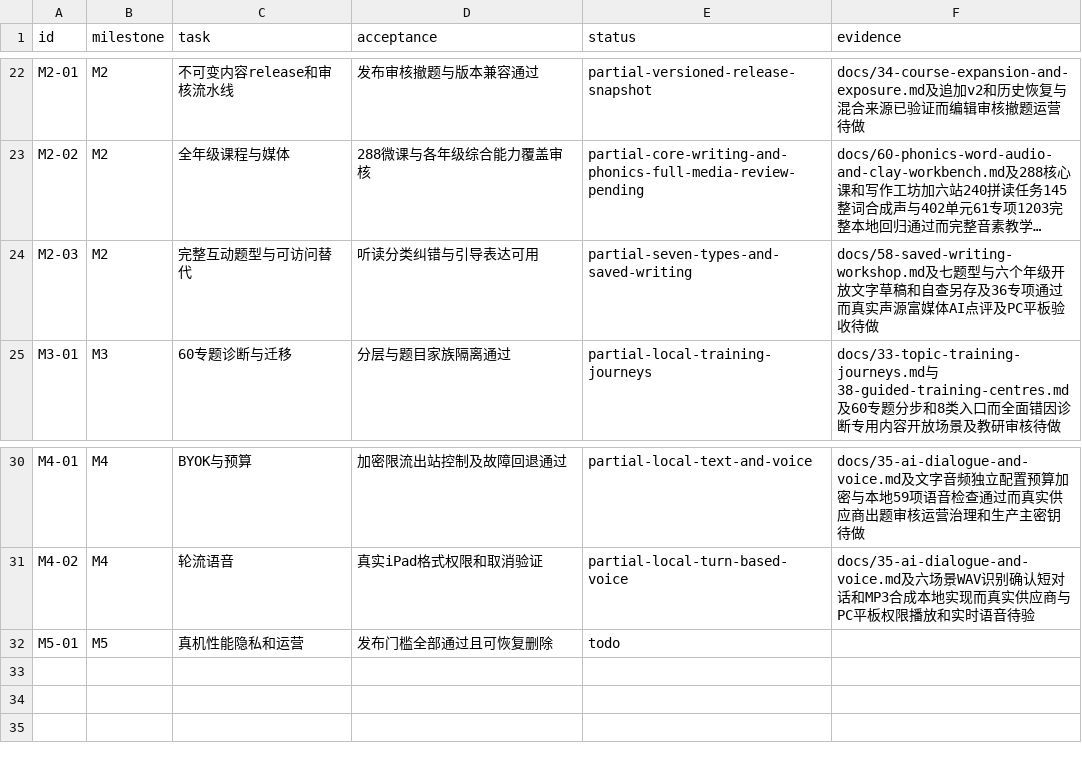
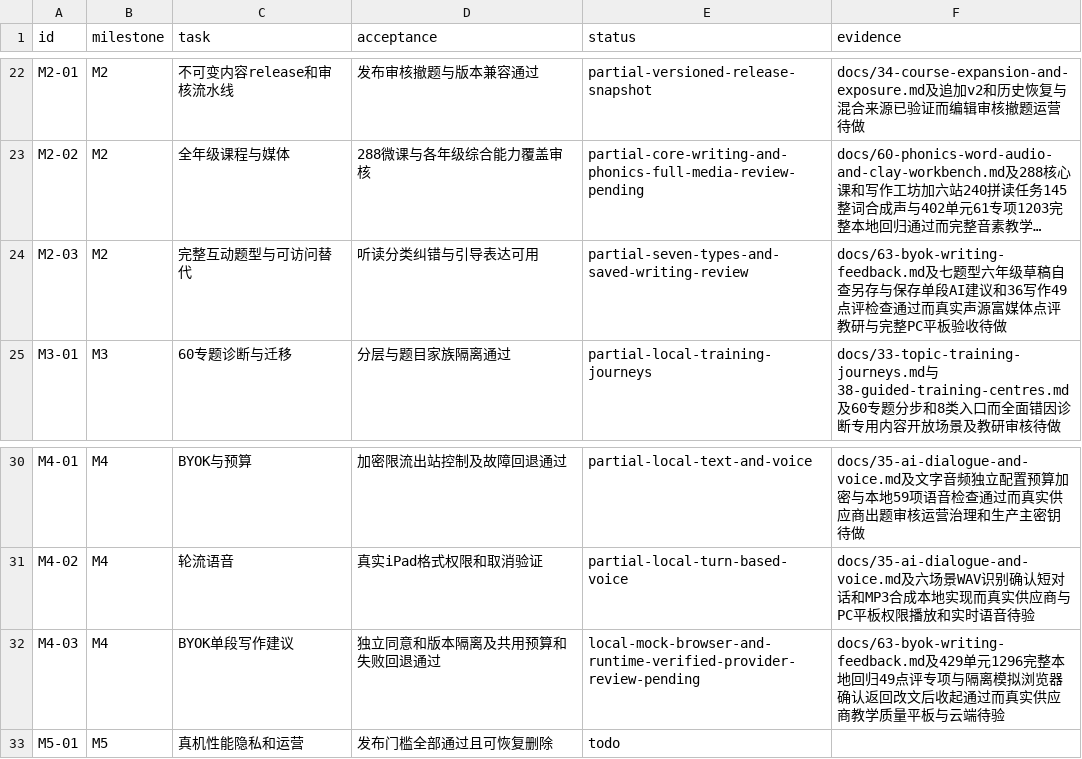
Before and after one commit to windssea/enStudy, a CSV file: docs/development/backlog.csv, drawn as a sheet; only a part is shown, gaps mark what is left out; long unchanged cells end in …; the diff names each change by its address in the sheet, - before the commit and + after, or states it on an @@ line.

Commit message:
feat: add consented BYOK writing feedback [skip ci]

```diff
--- a/docs/development/backlog.csv
+++ b/docs/development/backlog.csv
-E24 (status): partial-seven-types-and-saved-writing
+E24 (status): partial-seven-types-and-saved-writing-review
-F24 (evidence): docs/58-saved-writing-workshop.md及七题型与六个年级开放文字草稿和自查另存及36专项通过而真实声源富媒体AI点评及PC平板验…
+F24 (evidence): docs/63-byok-writing-feedback.md及七题型六年级草稿自查另存与保存单段AI建议和36写作49点评检查通过而真实声源富媒体点评教研与完整PC平板验…
+row 32: M4-03 | M4 | BYOK单段写作建议 | 独立同意和版本隔离及共用预算和失败回退通过 | local-mock-browser-and-runtime-verified-provider-review-pending | docs/63-byok-writing-feedback.md及429单元1296完整本地回归49点评专项与隔离模拟浏览器确认返回改文后收起通过而真实供应商教学质量平板与云端待验
```
Also changed, not shown: 30 other files.
